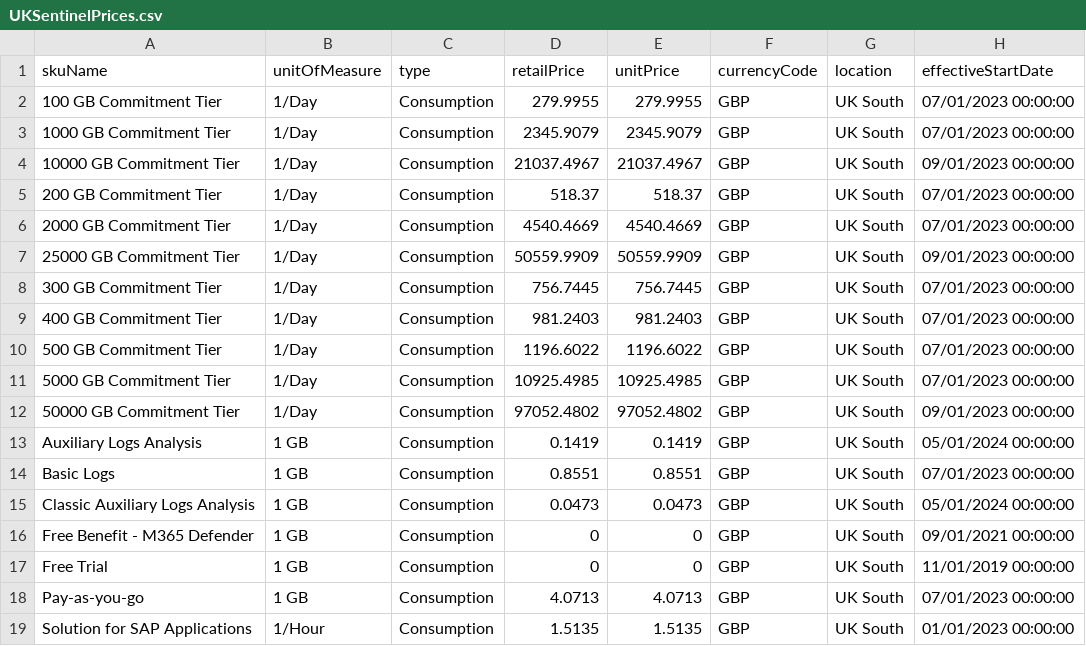
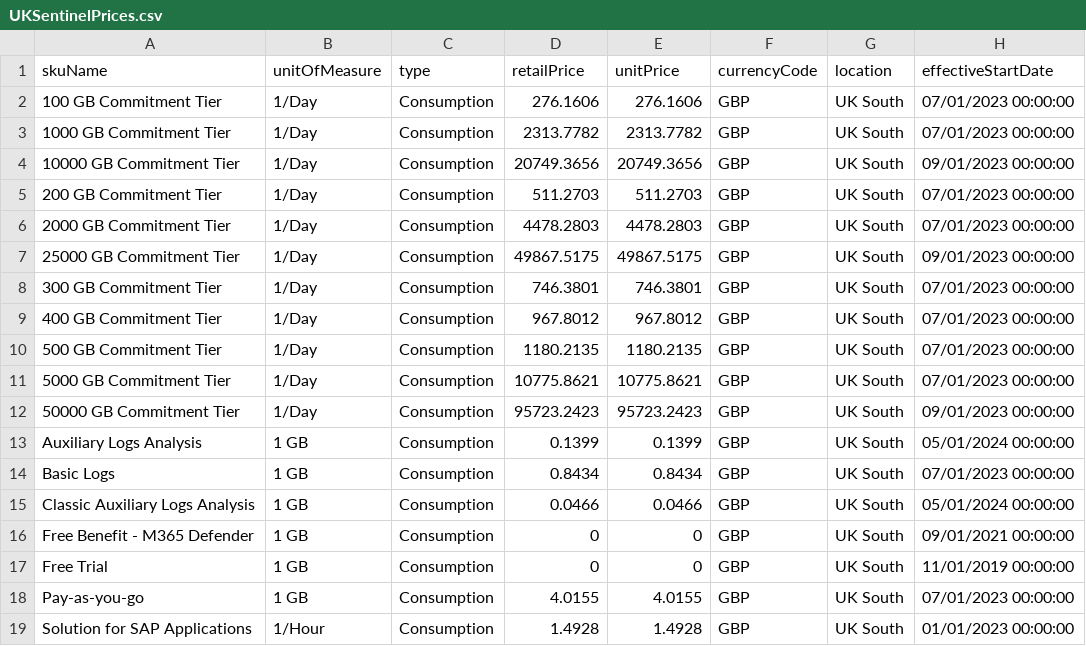
Before and after one commit to noodlemctwoodle/SentinelPublic, a CSV file: ExternalData/UKSentinelPrices.csv, drawn as a sheet; only a part is shown; the diff covers the shown part only; the diff names each change by its address in the sheet, - before the commit and + after, or states it on an @@ line.

```diff
--- a/ExternalData/UKSentinelPrices.csv
+++ b/ExternalData/UKSentinelPrices.csv
-D2 (retailPrice): 279.9955
+D2 (retailPrice): 276.1606
-E2 (unitPrice): 279.9955
+E2 (unitPrice): 276.1606
-D3 (retailPrice): 2345.9079
+D3 (retailPrice): 2313.7782
-E3 (unitPrice): 2345.9079
+E3 (unitPrice): 2313.7782
-D4 (retailPrice): 21037.4967
+D4 (retailPrice): 20749.3656
-E4 (unitPrice): 21037.4967
+E4 (unitPrice): 20749.3656
-D5 (retailPrice): 518.37
+D5 (retailPrice): 511.2703
-E5 (unitPrice): 518.37
+E5 (unitPrice): 511.2703
-D6 (retailPrice): 4540.4669
+D6 (retailPrice): 4478.2803
-E6 (unitPrice): 4540.4669
+E6 (unitPrice): 4478.2803
-D7 (retailPrice): 50559.9909
+D7 (retailPrice): 49867.5175
-E7 (unitPrice): 50559.9909
+E7 (unitPrice): 49867.5175
-D8 (retailPrice): 756.7445
+D8 (retailPrice): 746.3801
-E8 (unitPrice): 756.7445
+E8 (unitPrice): 746.3801
-D9 (retailPrice): 981.2403
+D9 (retailPrice): 967.8012
-E9 (unitPrice): 981.2403
+E9 (unitPrice): 967.8012
-D10 (retailPrice): 1196.6022
+D10 (retailPrice): 1180.2135
-E10 (unitPrice): 1196.6022
+E10 (unitPrice): 1180.2135
-D11 (retailPrice): 10925.4985
+D11 (retailPrice): 10775.8621
-E11 (unitPrice): 10925.4985
+E11 (unitPrice): 10775.8621
-D12 (retailPrice): 97052.4802
+D12 (retailPrice): 95723.2423
-E12 (unitPrice): 97052.4802
+E12 (unitPrice): 95723.2423
-D13 (retailPrice): 0.1419
+D13 (retailPrice): 0.1399
-E13 (unitPrice): 0.1419
+E13 (unitPrice): 0.1399
-D14 (retailPrice): 0.8551
+D14 (retailPrice): 0.8434
-E14 (unitPrice): 0.8551
+E14 (unitPrice): 0.8434
-D15 (retailPrice): 0.0473
+D15 (retailPrice): 0.0466
-E15 (unitPrice): 0.0473
+E15 (unitPrice): 0.0466
-D18 (retailPrice): 4.0713
+D18 (retailPrice): 4.0155
-E18 (unitPrice): 4.0713
+E18 (unitPrice): 4.0155
-D19 (retailPrice): 1.5135
+D19 (retailPrice): 1.4928
-E19 (unitPrice): 1.5135
+E19 (unitPrice): 1.4928
```
Also changed, not shown: 32 edited cells elsewhere in this file, 1 other file.
